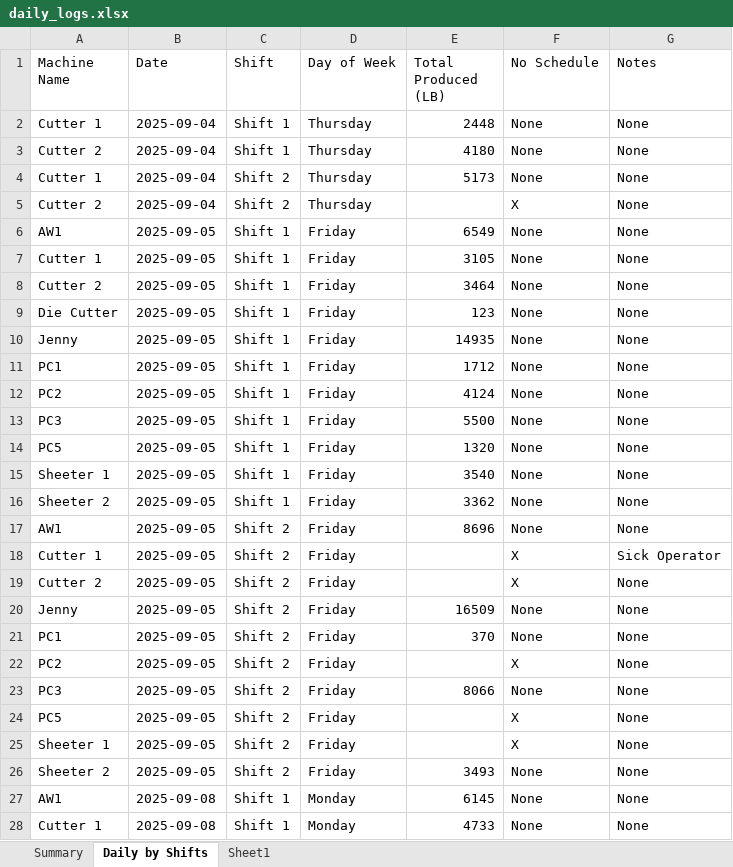
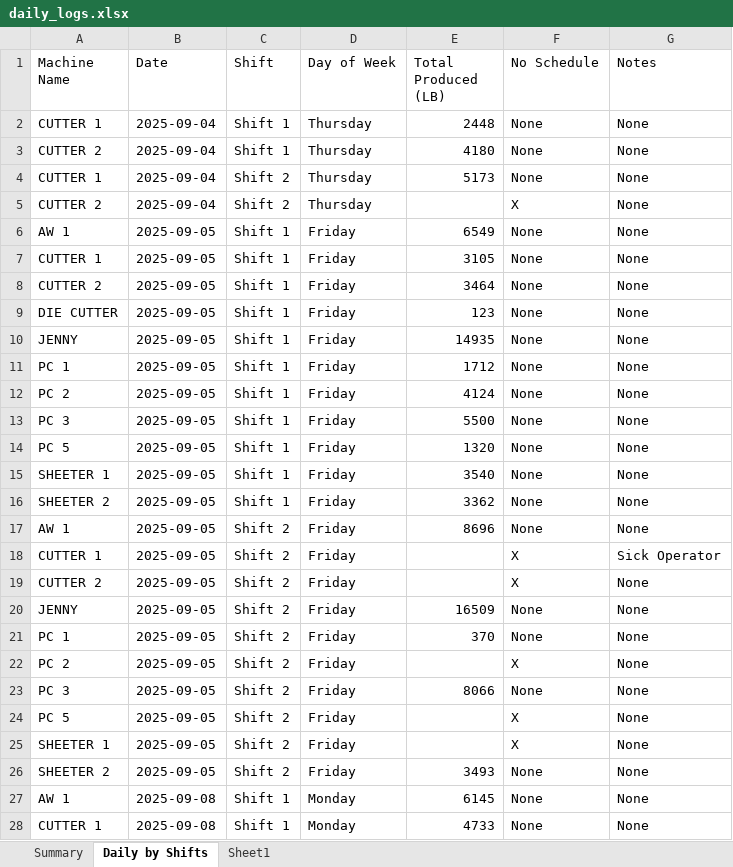
Before and after one commit to dshao-komar/streamlit, an Excel workbook: data_inputs/daily_logs.xlsx, sheet Daily by Shifts, drawn as a sheet; only a part is shown; values as stored, in another font and other column widths than the file's, no borders; the diff covers the shown part only; the diff names each change by its address in the sheet, - before the commit and + after, or states it on an @@ line.

Commit message:
harmonized machine names

```diff
--- a/data_inputs/daily_logs.xlsx (sheet Daily by Shifts)
+++ b/data_inputs/daily_logs.xlsx (sheet Daily by Shifts)
-A2 (Machine Name): Cutter 1
+A2 (Machine Name): CUTTER 1
-A3 (Machine Name): Cutter 2
+A3 (Machine Name): CUTTER 2
-A4 (Machine Name): Cutter 1
+A4 (Machine Name): CUTTER 1
-A5 (Machine Name): Cutter 2
+A5 (Machine Name): CUTTER 2
-A6 (Machine Name): AW1
+A6 (Machine Name): AW 1
-A7 (Machine Name): Cutter 1
+A7 (Machine Name): CUTTER 1
-A8 (Machine Name): Cutter 2
+A8 (Machine Name): CUTTER 2
-A9 (Machine Name): Die Cutter
+A9 (Machine Name): DIE CUTTER
-A10 (Machine Name): Jenny
+A10 (Machine Name): JENNY
-A11 (Machine Name): PC1
+A11 (Machine Name): PC 1
-A12 (Machine Name): PC2
+A12 (Machine Name): PC 2
-A13 (Machine Name): PC3
+A13 (Machine Name): PC 3
-A14 (Machine Name): PC5
+A14 (Machine Name): PC 5
-A15 (Machine Name): Sheeter 1
+A15 (Machine Name): SHEETER 1
-A16 (Machine Name): Sheeter 2
+A16 (Machine Name): SHEETER 2
-A17 (Machine Name): AW1
+A17 (Machine Name): AW 1
-A18 (Machine Name): Cutter 1
+A18 (Machine Name): CUTTER 1
-A19 (Machine Name): Cutter 2
+A19 (Machine Name): CUTTER 2
-A20 (Machine Name): Jenny
+A20 (Machine Name): JENNY
-A21 (Machine Name): PC1
+A21 (Machine Name): PC 1
-A22 (Machine Name): PC2
+A22 (Machine Name): PC 2
-A23 (Machine Name): PC3
+A23 (Machine Name): PC 3
-A24 (Machine Name): PC5
+A24 (Machine Name): PC 5
-A25 (Machine Name): Sheeter 1
+A25 (Machine Name): SHEETER 1
-A26 (Machine Name): Sheeter 2
+A26 (Machine Name): SHEETER 2
-A27 (Machine Name): AW1
+A27 (Machine Name): AW 1
-A28 (Machine Name): Cutter 1
+A28 (Machine Name): CUTTER 1
```
Also changed, not shown: 1344 edited cells elsewhere in this sheet.
